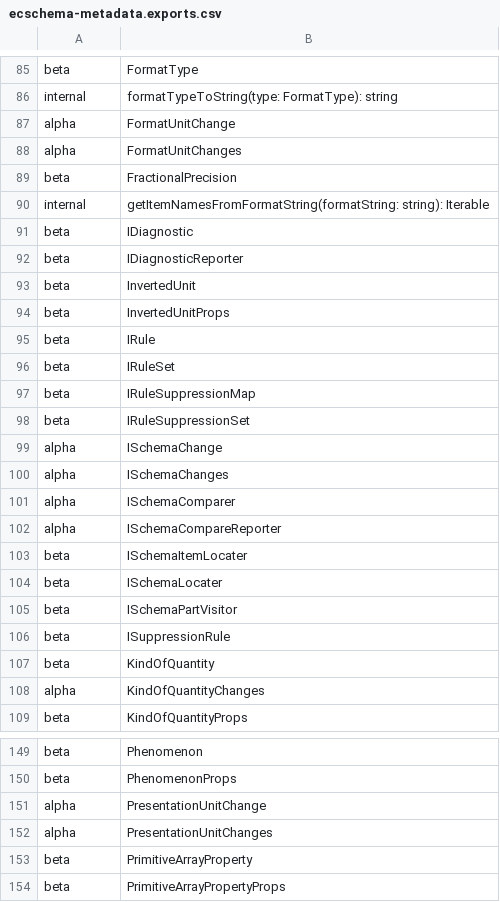
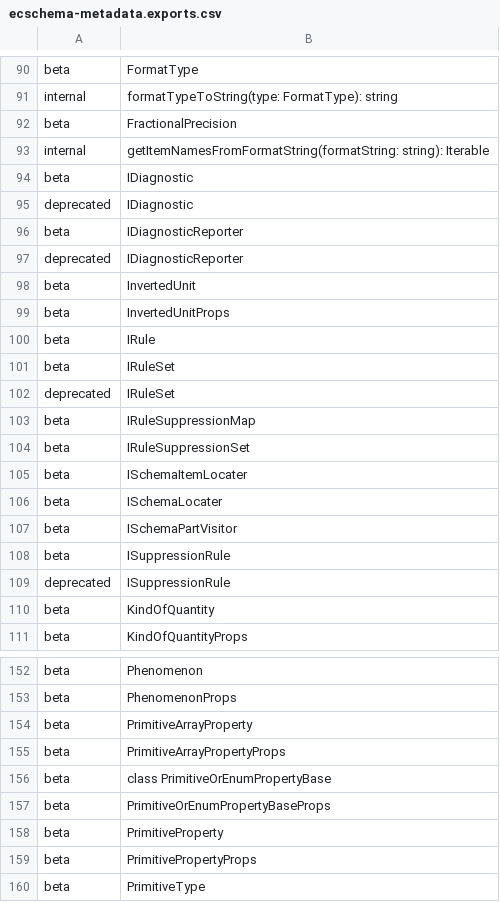
Before and after one commit to iTwin/itwinjs-core, a CSV file: common/api/summary/ecschema-metadata.exports.csv, drawn as a sheet; only a part is shown, gaps mark what is left out; the shorter side is filled out with more unchanged rows; removed rows and columns are numbered as before the commit, all else as after; the diff covers the shown part only; the diff names each change by its address in the sheet, - before the commit and + after, or states it on an @@ line.

```diff
--- a/common/api/summary/ecschema-metadata.exports.csv
+++ b/common/api/summary/ecschema-metadata.exports.csv
-row 87: alpha | FormatUnitChange
-row 88: alpha | FormatUnitChanges
+row 95: deprecated | IDiagnostic
+row 97: deprecated | IDiagnosticReporter
+row 102: deprecated | IRuleSet
-row 99: alpha | ISchemaChange
-row 100: alpha | ISchemaChanges
-row 101: alpha | ISchemaComparer
-row 102: alpha | ISchemaCompareReporter
+row 109: deprecated | ISuppressionRule
-row 108: alpha | KindOfQuantityChanges
-row 151: alpha | PresentationUnitChange
-row 152: alpha | PresentationUnitChanges
```
Also changed, not shown: 30 added rows and 33 removed rows elsewhere in this file, 5 other files.
